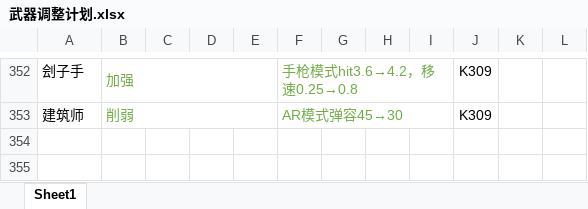
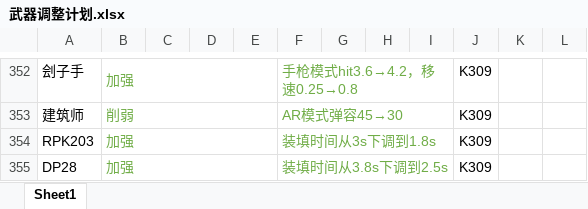
Before and after one commit to GFL-Castling-Staff/GFL-Castling, an Excel workbook: 武器调整计划.xlsx, sheet Sheet1, drawn as a sheet; only a part is shown, gaps mark what is left out; values as stored, in another font and other column widths than the file's, no borders; the diff names each change by its address in the sheet, - before the commit and + after, or states it on an @@ line.

```diff
--- a/武器调整计划.xlsx (sheet Sheet1)
+++ b/武器调整计划.xlsx (sheet Sheet1)
+row 354: RPK203 | 加强 |  |  |  | 装填时间从3s下调到1.8s |  |  |  | K309
+row 355: DP28 | 加强 |  |  |  | 装填时间从3.8s下调到2.5s |  |  |  | K309
```
Also changed, not shown: 6 other files.
